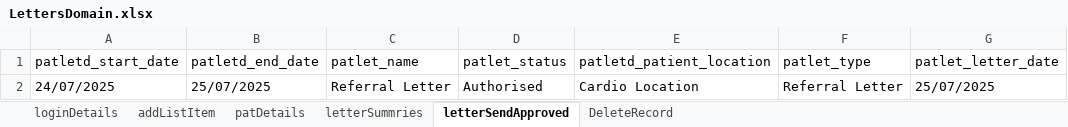
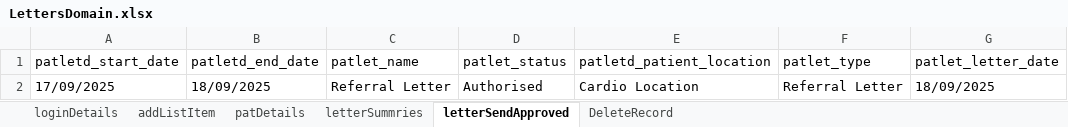
Before and after one commit to manojvyavahare27/DemoServerCellma4ClinicalAuto-, an Excel workbook: ExcelFiles/LettersDomain.xlsx, sheet letterSendApproved, drawn as a sheet; values as stored, in another font and other column widths than the file's, no borders; the diff names each change by its address in the sheet, - before the commit and + after, or states it on an @@ line.

Commit message:
Letter excel

```diff
--- a/ExcelFiles/LettersDomain.xlsx (sheet letterSendApproved)
+++ b/ExcelFiles/LettersDomain.xlsx (sheet letterSendApproved)
-A2 (patletd_start_date): 24/07/2025
+A2 (patletd_start_date): 17/09/2025
-B2 (patletd_end_date): 25/07/2025
+B2 (patletd_end_date): 18/09/2025
-G2 (patlet_letter_date): 25/07/2025
+G2 (patlet_letter_date): 18/09/2025
```
Also changed, not shown: sheet letterSummries, sheet DeleteRecord, sheet loginDetails.
